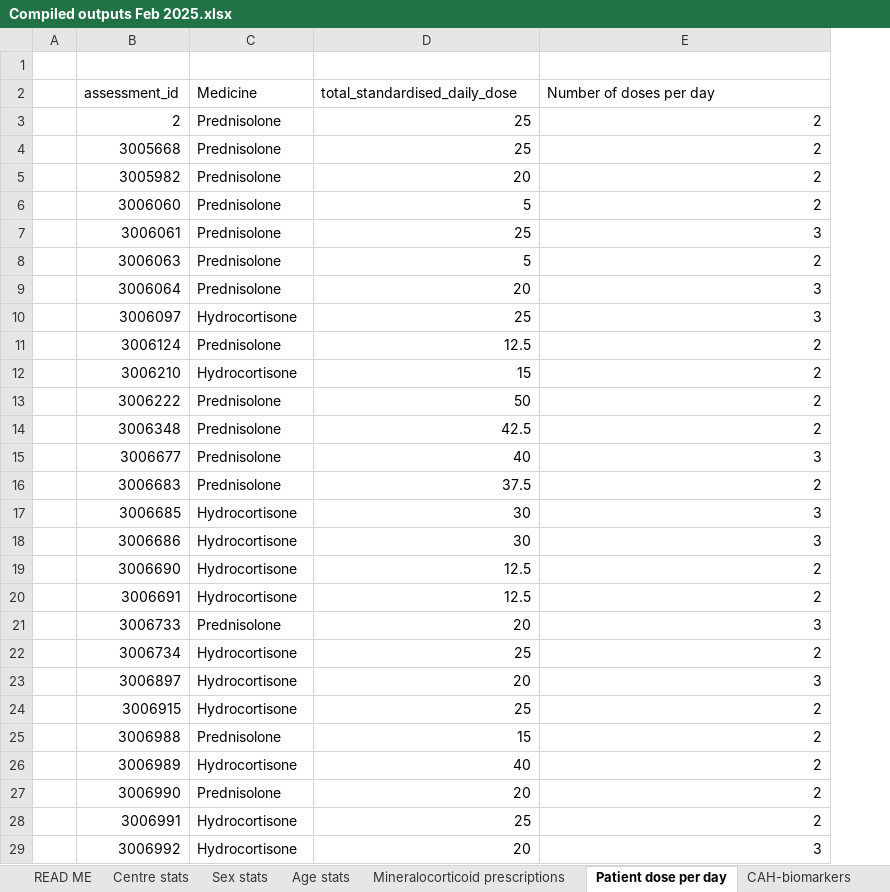
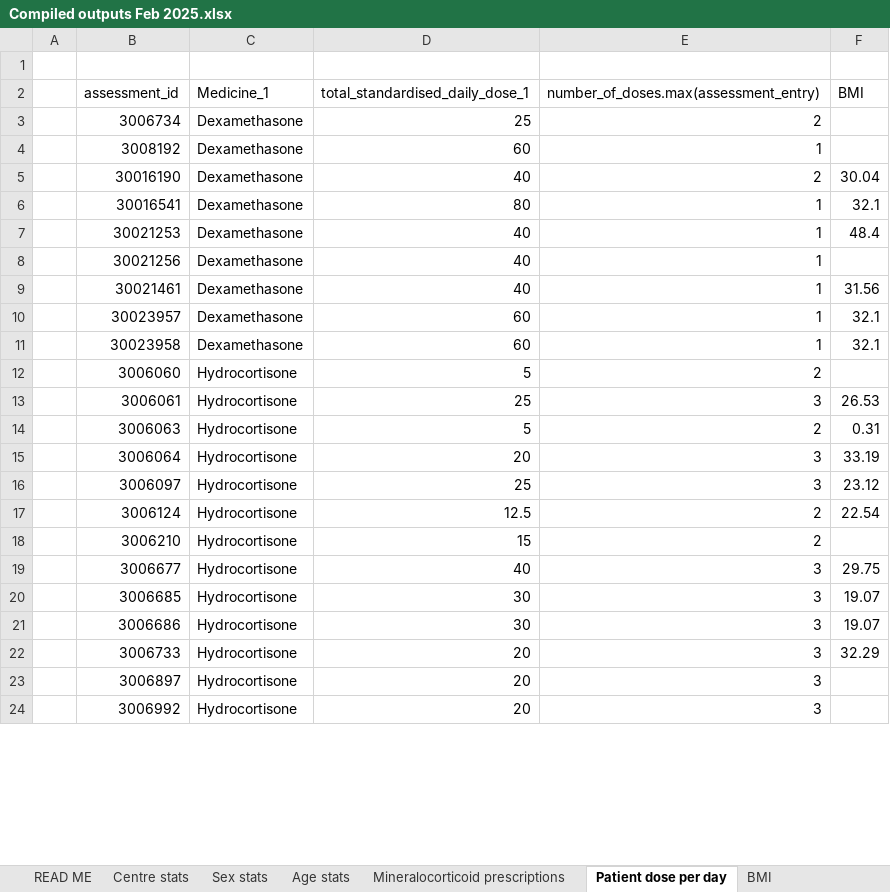
Before and after one commit to RW207000/Poster-processing, an Excel workbook: Compiled outputs Feb 2025.xlsx, sheet Patient dose per day, drawn as a sheet; only a part is shown; values as stored, in another font and other column widths than the file's, no borders; removed rows and columns are numbered as before the commit, all else as after; the diff covers the shown part only; the diff names each change by its address in the sheet, - before the commit and + after, or states it on an @@ line.

```diff
--- a/Compiled outputs Feb 2025.xlsx (sheet Patient dose per day)
+++ b/Compiled outputs Feb 2025.xlsx (sheet Patient dose per day)
+column F (BMI), rows 13-22: 26.53 | 0.31 | 33.19 | 23.12 | 22.54 |  | 29.75 | 19.07 | 19.07 | 32.29
-C2: Medicine
+C2: Medicine_1
-D2: total_standardised_daily_dose
+D2: total_standardised_daily_dose_1
-E2: Number of doses per day
+E2: number_of_doses.max(assessment_entry)
-B3 (assessment_id): 2
+B3 (assessment_id): 3006734
-C3 (Medicine_1): Prednisolone
+C3 (Medicine_1): Dexamethasone
@@ row 4 moved to row 181: 3005668 @@
@@ row 5 moved to row 182: 3005982 @@
+row 4:  | 3008192 | Dexamethasone | 60 | 1
+row 5:  | 30016190 | Dexamethasone | 40 | 2 | 30.04
+row 6:  | 30016541 | Dexamethasone | 80 | 1 | 32.1
+row 7:  | 30021253 | Dexamethasone | 40 | 1 | 48.4
+row 8:  | 30021256 | Dexamethasone | 40 | 1
+row 9:  | 30021461 | Dexamethasone | 40 | 1 | 31.56
+row 10:  | 30023957 | Dexamethasone | 60 | 1 | 32.1
+row 11:  | 30023958 | Dexamethasone | 60 | 1 | 32.1
-C12:C15 (Medicine_1): Prednisolone
+C12:C15 (Medicine_1): Hydrocortisone
-C17 (Medicine_1): Prednisolone
+C17 (Medicine_1): Hydrocortisone
@@ row 13 moved to row 183: 3006222 @@
@@ row 14 moved to row 184: 3006348 @@
-C19 (Medicine_1): Prednisolone
+C19 (Medicine_1): Hydrocortisone
@@ row 16 moved to row 185: 3006683 @@
-row 19:  | 3006690 | Hydrocortisone | 12.5 | 2
-row 20:  | 3006691 | Hydrocortisone | 12.5 | 2
-C22 (Medicine_1): Prednisolone
+C22 (Medicine_1): Hydrocortisone
-row 22:  | 3006734 | Hydrocortisone | 25 | 2
-row 24:  | 3006915 | Hydrocortisone | 25 | 2
@@ row 25 moved to row 187: 3006988 @@
-row 26:  | 3006989 | Hydrocortisone | 40 | 2
@@ row 27 moved to row 189: 3006990 @@
-row 28:  | 3006991 | Hydrocortisone | 25 | 2
```
Also changed, not shown: 111 added rows, 113 removed rows, 70 moved rows and 94 edited cells elsewhere in this sheet, sheet Mineralocorticoid prescriptions, other sheet tabs, 1 other file.
